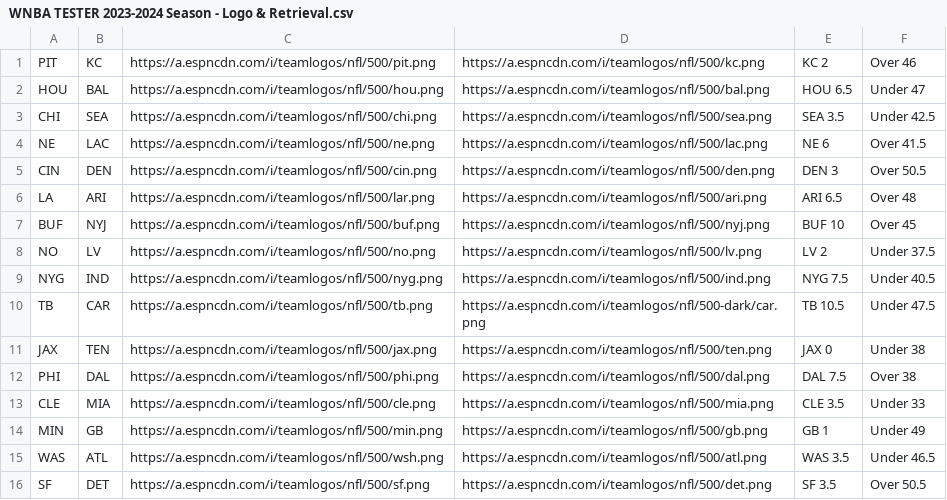
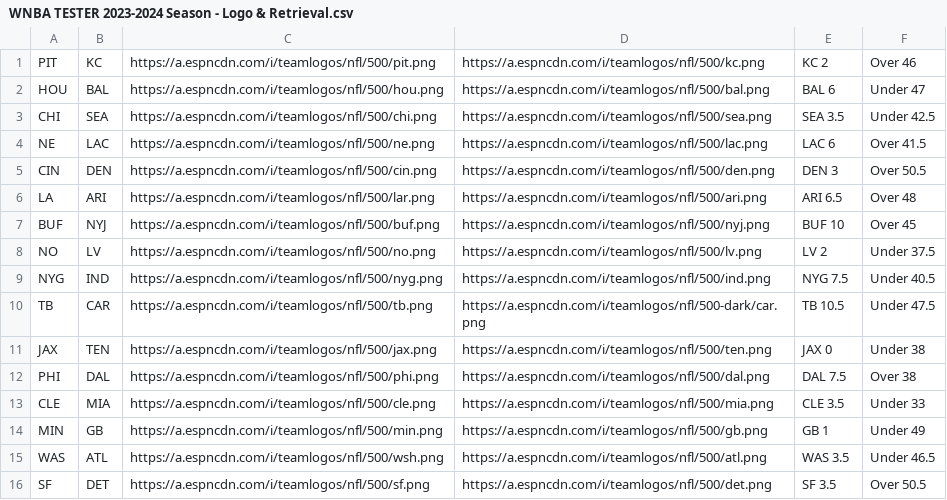
Before and after one commit to UtterLocks/UtterLocks.git.io, a CSV file: WNBA TESTER 2023-2024 Season - Logo & Retrieval.csv, drawn as a sheet.

Commit message:
Update WNBA TESTER 2023-2024 Season - Logo & Retrieval.csv

```diff
--- a/WNBA TESTER 2023-2024 Season - Logo & Retrieval.csv
+++ b/WNBA TESTER 2023-2024 Season - Logo & Retrieval.csv
@@ -1,5 +1,5 @@
 PIT,KC,https://a.espncdn.com/i/teamlogos/nfl/500/pit.png,https://a.espncdn.com/i/teamlogos/nfl/500/kc.png,KC 2,Over 46
-HOU,BAL,https://a.espncdn.com/i/teamlogos/nfl/500/hou.png,https://a.espncdn.com/i/teamlogos/nfl/500/bal.png,HOU 6.5,Under 47
+HOU,BAL,https://a.espncdn.com/i/teamlogos/nfl/500/hou.png,https://a.espncdn.com/i/teamlogos/nfl/500/bal.png,BAL 6,Under 47
 CHI,SEA,https://a.espncdn.com/i/teamlogos/nfl/500/chi.png,https://a.espncdn.com/i/teamlogos/nfl/500/sea.png,SEA 3.5,Under 42.5
-NE,LAC,https://a.espncdn.com/i/teamlogos/nfl/500/ne.png,https://a.espncdn.com/i/teamlogos/nfl/500/lac.png,NE 6,Over 41.5
+NE,LAC,https://a.espncdn.com/i/teamlogos/nfl/500/ne.png,https://a.espncdn.com/i/teamlogos/nfl/500/lac.png,LAC 6,Over 41.5
 CIN,DEN,https://a.espncdn.com/i/teamlogos/nfl/500/cin.png,https://a.espncdn.com/i/teamlogos/nfl/500/den.png,DEN 3,Over 50.5
```
